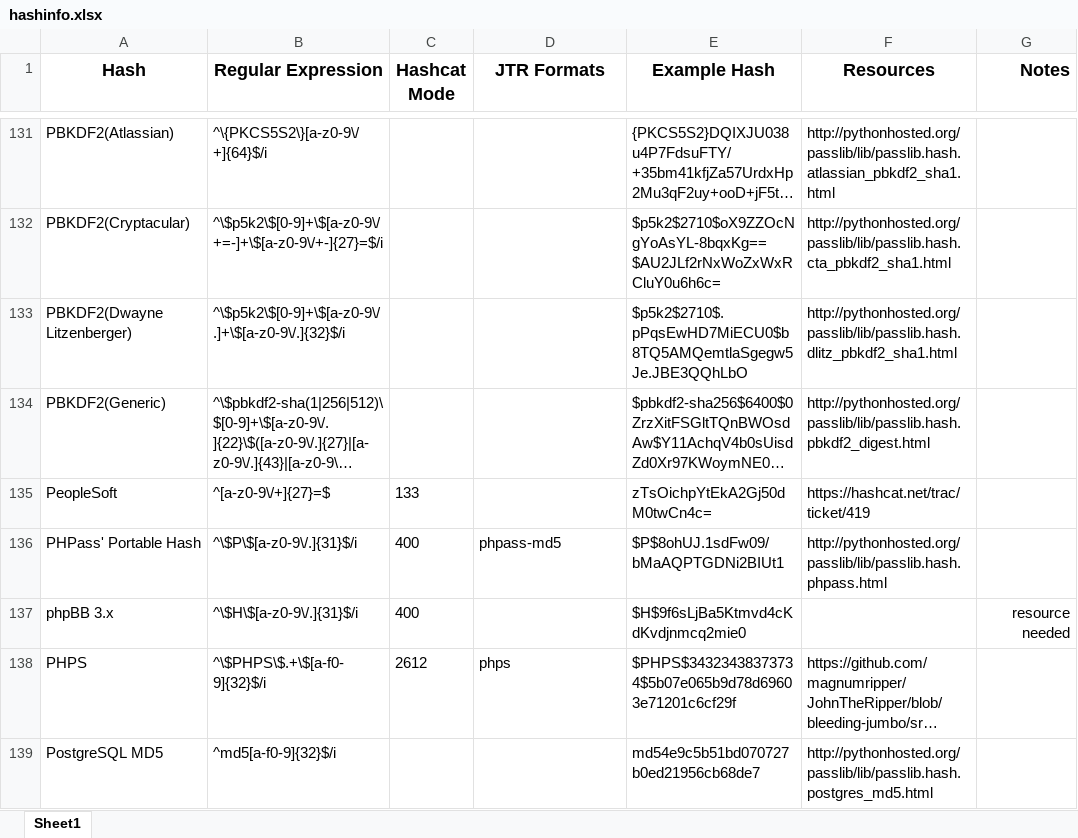
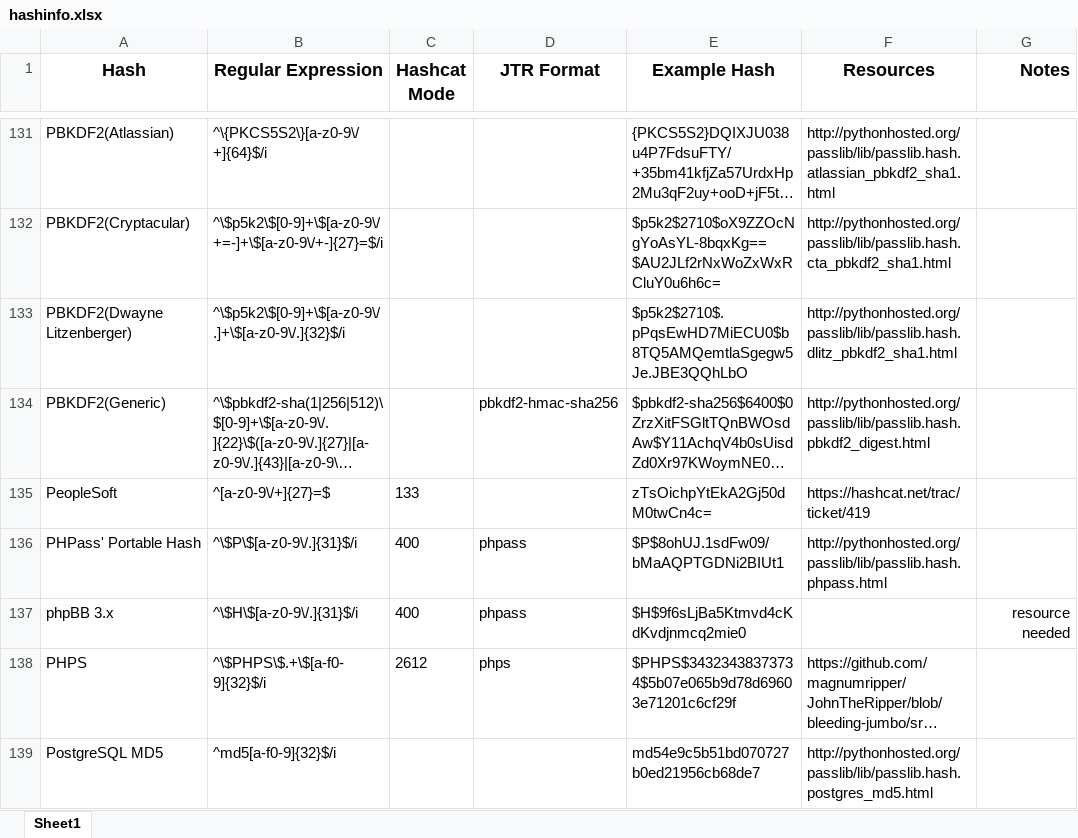
Before and after one commit to psypanda/hashID, an Excel workbook: doc/hashinfo.xlsx, sheet Sheet1, drawn as a sheet; only a part is shown, gaps mark what is left out; long unchanged cells end in …; values as stored, in another font and other column widths than the file's, no borders; the diff covers the shown part only; the diff names each change by its address in the sheet, - before the commit and + after, or states it on an @@ line.

Commit message:
JtR formats
Added more JtR formats from `john --list=format-details | cut -f1,14 |
column -t` (WIP)

```diff
--- a/doc/hashinfo.xlsx (sheet Sheet1)
+++ b/doc/hashinfo.xlsx (sheet Sheet1)
-D1: JTR Formats
+D1: JTR Format
-D134 (JTR Format): (empty)
+D134 (JTR Format): pbkdf2-hmac-sha256
-D136 (JTR Format): phpass-md5
+D136 (JTR Format): phpass
-D137 (JTR Format): (empty)
+D137 (JTR Format): phpass
```
Also changed, not shown: 42 edited cells elsewhere in this sheet.
